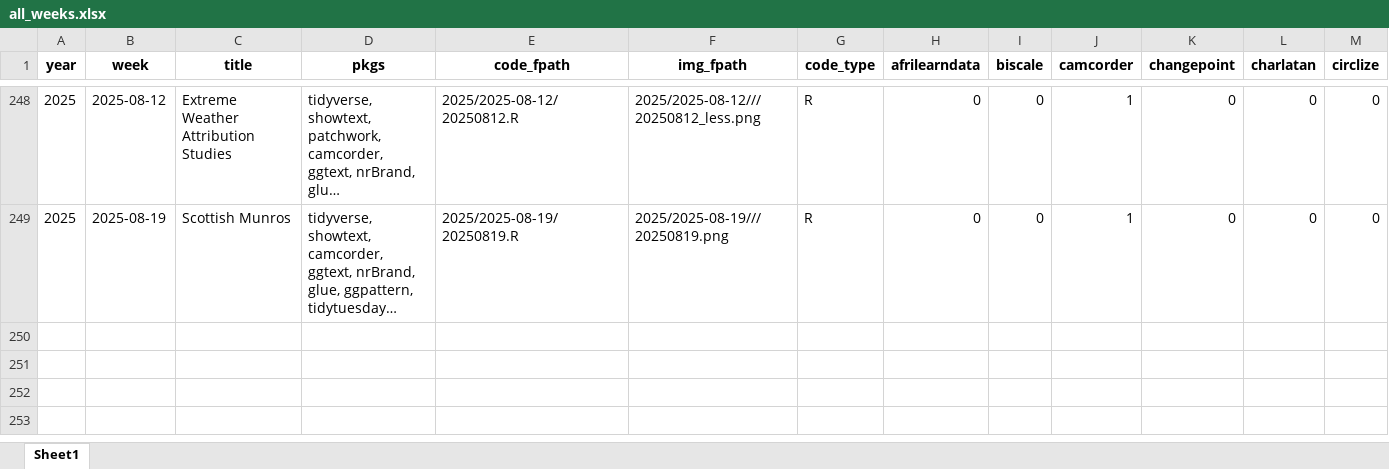
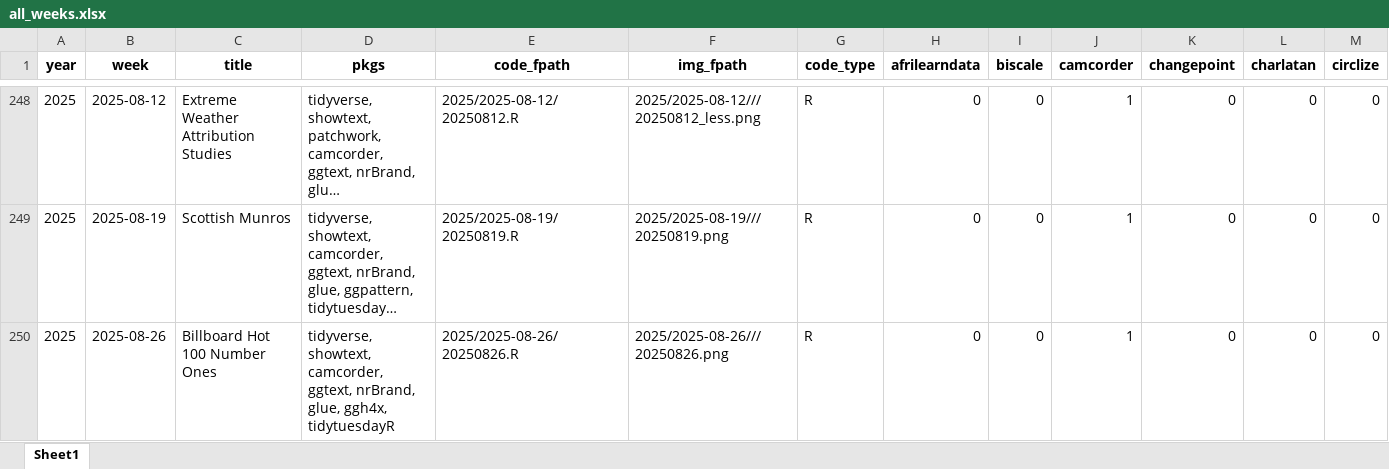
Before and after one commit to nrennie/tidytuesday, an Excel workbook: data/all_weeks.xlsx, sheet Sheet1, drawn as a sheet; only a part is shown, gaps mark what is left out; long unchanged cells end in …; values as stored, in another font and other column widths than the file's, no borders; rows hold the shown columns only; the diff names each change by its address in the sheet, - before the commit and + after, or states it on an @@ line.

```diff
--- a/data/all_weeks.xlsx (sheet Sheet1)
+++ b/data/all_weeks.xlsx (sheet Sheet1)
+row 250: 2025 | 2025-08-26 | Billboard Hot 100 Number Ones | tidyverse, showtext, camcorder, ggtext, nrBrand, glue, ggh4x, tidytuesdayR | 2025/2025-08-26/20250826.R | 2025/2025-08-26///20250826.png | R | 0 | 0 | 1 | 0 | 0 | 0
```
Also changed, not shown: 1 other file.
